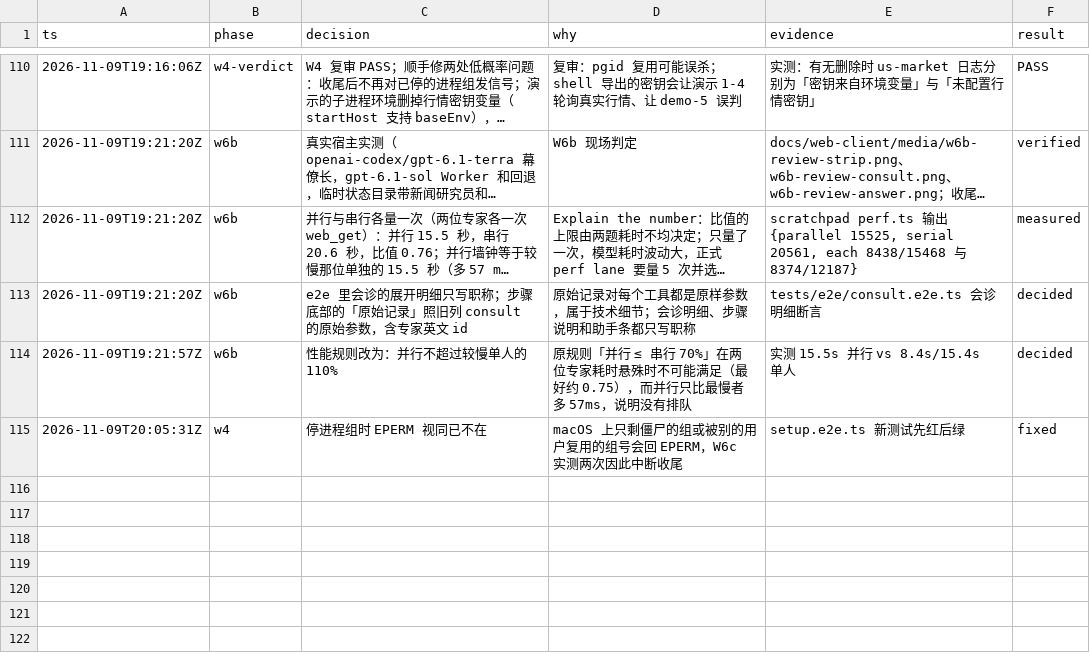
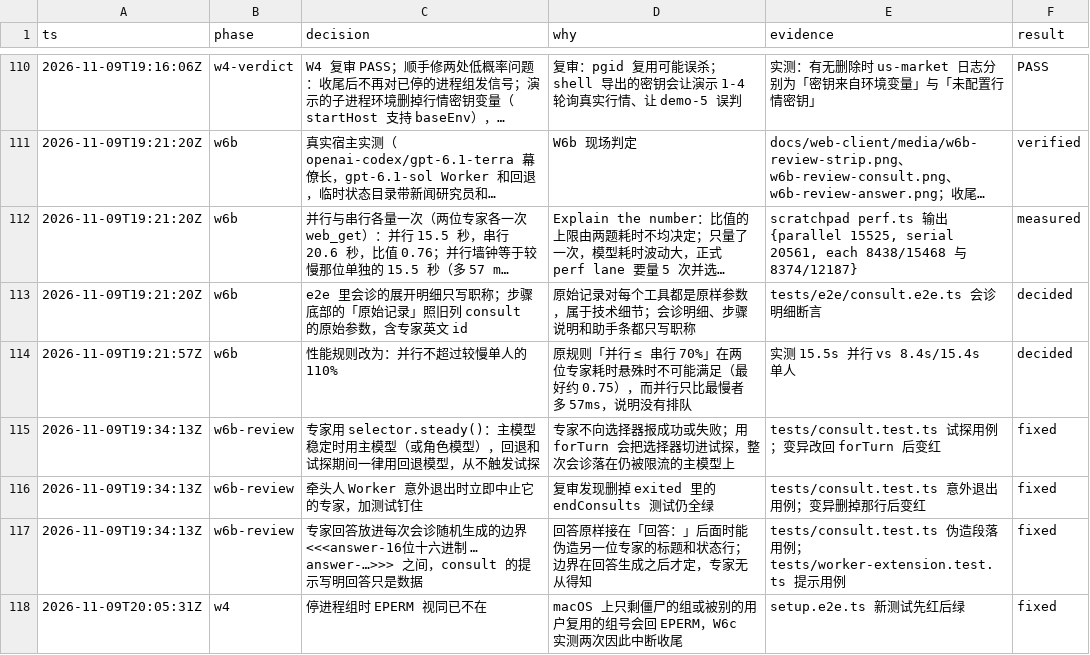
Before and after one commit to aicoder2048/pi-super-agent, a TSV file: docs/web-client/decisions.tsv, drawn as a sheet; only a part is shown, gaps mark what is left out; long unchanged cells end in ….

```diff
--- a/docs/web-client/decisions.tsv
+++ b/docs/web-client/decisions.tsv
@@ -114,2 +114,5 @@ ts	phase	decision	why	evidence	result
 2026-11-09T19:21:57Z	w6b	性能规则改为：并行不超过较慢单人的 110%	原规则「并行 ≤ 串行 70%」在两位专家耗时悬殊时不可能满足（最好约 0.75），而并行只比最慢者多 57ms，说明没有排队	实测 15.5s 并行 vs 8.4s/15.4s 单人	decided
+2026-11-09T19:34:13Z	w6b-review	专家用 selector.steady()：主模型稳定时用主模型（或角色模型），回退和试探期间一律用回退模型，从不触发试探	专家不向选择器报成功或失败；用 forTurn 会把选择器切进试探，整次会诊落在仍被限流的主模型上	tests/consult.test.ts 试探用例；变异改回 forTurn 后变红	fixed
+2026-11-09T19:34:13Z	w6b-review	牵头人 Worker 意外退出时立即中止它的专家，加测试钉住	复审发现删掉 exited 里的 endConsults 测试仍全绿	tests/consult.test.ts 意外退出用例；变异删掉那行后变红	fixed
+2026-11-09T19:34:13Z	w6b-review	专家回答放进每次会诊随机生成的边界 <<<answer-16位十六进制 … answer-…>>> 之间，consult 的提示写明回答只是数据	回答原样接在「回答：」后面时能伪造另一位专家的标题和状态行；边界在回答生成之后才定，专家无从得知	tests/consult.test.ts 伪造段落用例；tests/worker-extension.test.ts 提示用例	fixed
 2026-11-09T20:05:31Z	w4	停进程组时 EPERM 视同已不在	macOS 上只剩僵尸的组或被别的用户复用的组号会回 EPERM，W6c 实测两次因此中断收尾	setup.e2e.ts 新测试先红后绿	fixed
```
